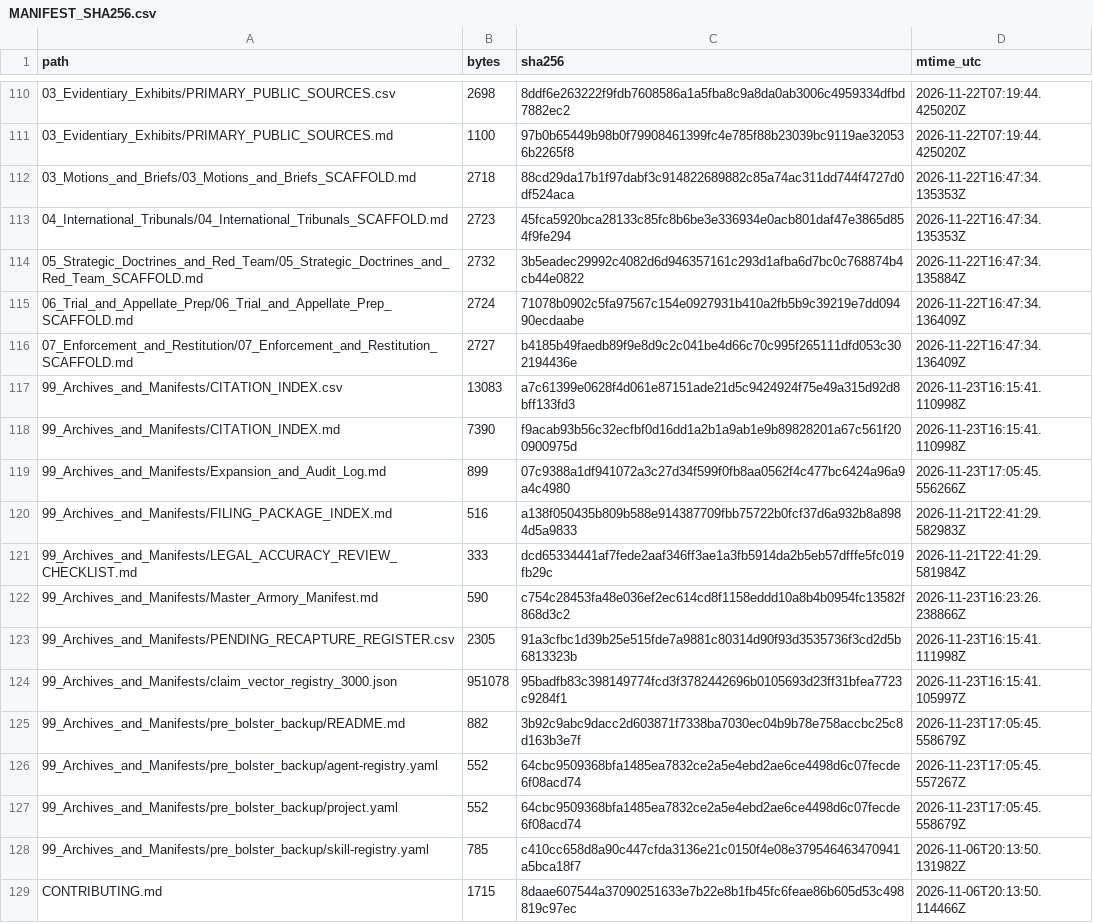
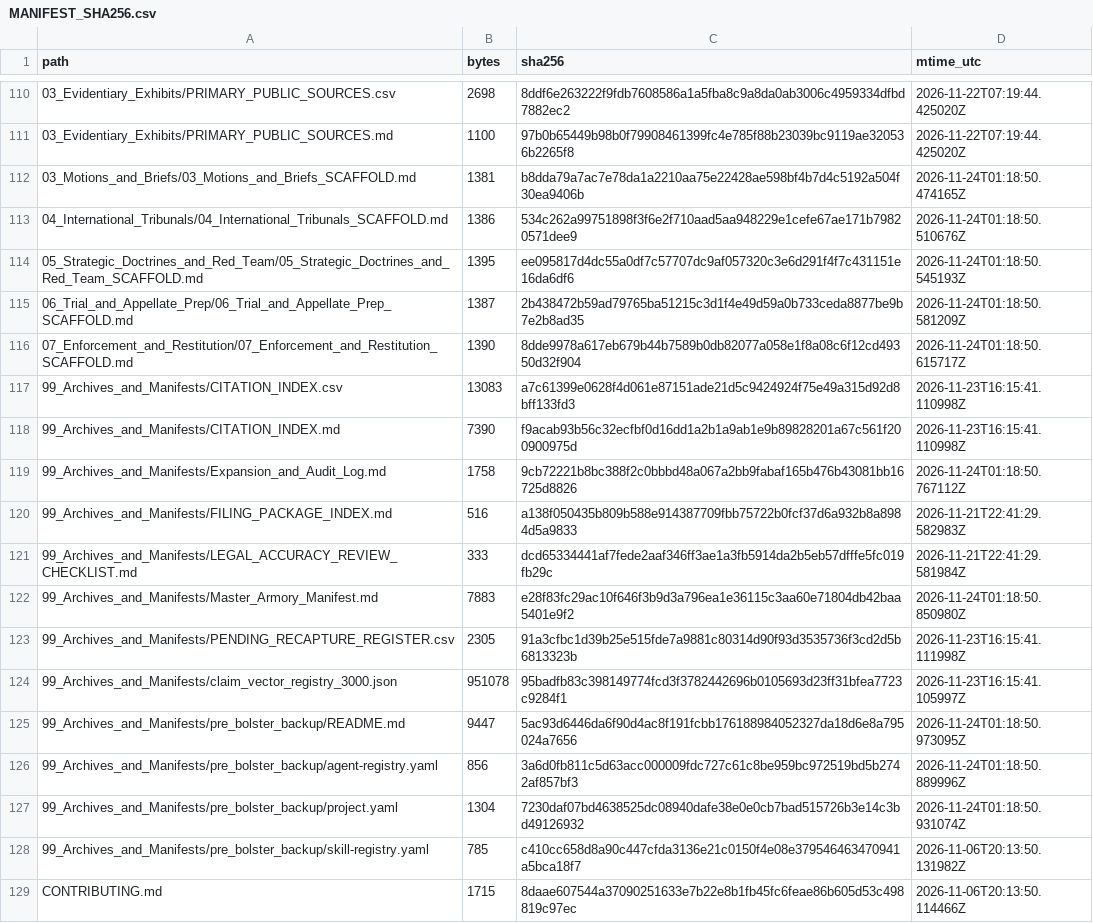
Before and after one commit to GlobalRestitutionAlliance/turtle-island-us-ak-native-village-of-goodnews-bay-master-litigation, a CSV file: 99_Archives_and_Manifests/MANIFEST_SHA256.csv, drawn as a sheet; only a part is shown, gaps mark what is left out; the diff covers the shown part only.

Commit message:
REVERTED DUE TO UNPROMPTED MASS J3WFICATED DATA CORRUPTION BY COMPROMISED BIASED LLM/ARTIFICIAL INTELLIGENCE MODELS

```diff
--- a/99_Archives_and_Manifests/MANIFEST_SHA256.csv
+++ b/99_Archives_and_Manifests/MANIFEST_SHA256.csv
@@ -111,18 +111,18 @@ path,bytes,sha256,mtime_utc
 03_Evidentiary_Exhibits/PRIMARY_PUBLIC_SOURCES.md,1100,97b0b65449b98b0f79908461399fc4e785f88b23039bc9119ae320536b2265f8,2026-11-22T07:19:44.425020Z
-03_Motions_and_Briefs/03_Motions_and_Briefs_SCAFFOLD.md,2718,88cd29da17b1f97dabf3c914822689882c85a74ac311dd744f4727d0df524aca,2026-11-22T16:47:34.135353Z
-04_International_Tribunals/04_International_Tribunals_SCAFFOLD.md,2723,45fca5920bca28133c85fc8b6be3e336934e0acb801daf47e3865d854f9fe294,2026-11-22T16:47:34.135353Z
-05_Strategic_Doctrines_and_Red_Team/05_Strategic_Doctrines_and_Red_Team_SCAFFOLD.md,2732,3b5eadec29992c4082d6d946357161c293d1afba6d7bc0c768874b4cb44e0822,2026-11-22T16:47:34.135884Z
-06_Trial_and_Appellate_Prep/06_Trial_and_Appellate_Prep_SCAFFOLD.md,2724,71078b0902c5fa97567c154e0927931b410a2fb5b9c39219e7dd09490ecdaabe,2026-11-22T16:47:34.136409Z
-07_Enforcement_and_Restitution/07_Enforcement_and_Restitution_SCAFFOLD.md,2727,b4185b49faedb89f9e8d9c2c041be4d66c70c995f265111dfd053c302194436e,2026-11-22T16:47:34.136409Z
+03_Motions_and_Briefs/03_Motions_and_Briefs_SCAFFOLD.md,1381,b8dda79a7ac7e78da1a2210aa75e22428ae598bf4b7d4c5192a504f30ea9406b,2026-11-24T01:18:50.474165Z
+04_International_Tribunals/04_International_Tribunals_SCAFFOLD.md,1386,534c262a99751898f3f6e2f710aad5aa948229e1cefe67ae171b79820571dee9,2026-11-24T01:18:50.510676Z
+05_Strategic_Doctrines_and_Red_Team/05_Strategic_Doctrines_and_Red_Team_SCAFFOLD.md,1395,ee095817d4dc55a0df7c57707dc9af057320c3e6d291f4f7c431151e16da6df6,2026-11-24T01:18:50.545193Z
+06_Trial_and_Appellate_Prep/06_Trial_and_Appellate_Prep_SCAFFOLD.md,1387,2b438472b59ad79765ba51215c3d1f4e49d59a0b733ceda8877be9b7e2b8ad35,2026-11-24T01:18:50.581209Z
+07_Enforcement_and_Restitution/07_Enforcement_and_Restitution_SCAFFOLD.md,1390,8dde9978a617eb679b44b7589b0db82077a058e1f8a08c6f12cd49350d32f904,2026-11-24T01:18:50.615717Z
 99_Archives_and_Manifests/CITATION_INDEX.csv,13083,a7c61399e0628f4d061e87151ade21d5c9424924f75e49a315d92d8bff133fd3,2026-11-23T16:15:41.110998Z
 99_Archives_and_Manifests/CITATION_INDEX.md,7390,f9acab93b56c32ecfbf0d16dd1a2b1a9ab1e9b89828201a67c561f200900975d,2026-11-23T16:15:41.110998Z
-99_Archives_and_Manifests/Expansion_and_Audit_Log.md,899,07c9388a1df941072a3c27d34f599f0fb8aa0562f4c477bc6424a96a9a4c4980,2026-11-23T17:05:45.556266Z
+99_Archives_and_Manifests/Expansion_and_Audit_Log.md,1758,9cb72221b8bc388f2c0bbbd48a067a2bb9fabaf165b476b43081bb16725d8826,2026-11-24T01:18:50.767112Z
 99_Archives_and_Manifests/FILING_PACKAGE_INDEX.md,516,a138f050435b809b588e914387709fbb75722b0fcf37d6a932b8a8984d5a9833,2026-11-21T22:41:29.582983Z
 99_Archives_and_Manifests/LEGAL_ACCURACY_REVIEW_CHECKLIST.md,333,dcd65334441af7fede2aaf346ff3ae1a3fb5914da2b5eb57dfffe5fc019fb29c,2026-11-21T22:41:29.581984Z
-99_Archives_and_Manifests/Master_Armory_Manifest.md,590,c754c28453fa48e036ef2ec614cd8f1158eddd10a8b4b0954fc13582f868d3c2,2026-11-23T16:23:26.238866Z
+99_Archives_and_Manifests/Master_Armory_Manifest.md,7883,e28f83fc29ac10f646f3b9d3a796ea1e36115c3aa60e71804db42baa5401e9f2,2026-11-24T01:18:50.850980Z
 99_Archives_and_Manifests/PENDING_RECAPTURE_REGISTER.csv,2305,91a3cfbc1d39b25e515fde7a9881c80314d90f93d3535736f3cd2d5b6813323b,2026-11-23T16:15:41.111998Z
 99_Archives_and_Manifests/claim_vector_registry_3000.json,951078,95badfb83c398149774fcd3f3782442696b0105693d23ff31bfea7723c9284f1,2026-11-23T16:15:41.105997Z
-99_Archives_and_Manifests/pre_bolster_backup/README.md,882,3b92c9abc9dacc2d603871f7338ba7030ec04b9b78e758accbc25c8d163b3e7f,2026-11-23T17:05:45.558679Z
-99_Archives_and_Manifests/pre_bolster_backup/agent-registry.yaml,552,64cbc9509368bfa1485ea7832ce2a5e4ebd2ae6ce4498d6c07fecde6f08acd74,2026-11-23T17:05:45.557267Z
-99_Archives_and_Manifests/pre_bolster_backup/project.yaml,552,64cbc9509368bfa1485ea7832ce2a5e4ebd2ae6ce4498d6c07fecde6f08acd74,2026-11-23T17:05:45.558679Z
+99_Archives_and_Manifests/pre_bolster_backup/README.md,9447,5ac93d6446da6f90d4ac8f191fcbb176188984052327da18d6e8a795024a7656,2026-11-24T01:18:50.973095Z
+99_Archives_and_Manifests/pre_bolster_backup/agent-registry.yaml,856,3a6d0fb811c5d63acc000009fdc727c61c8be959bc972519bd5b2742af857bf3,2026-11-24T01:18:50.889996Z
+99_Archives_and_Manifests/pre_bolster_backup/project.yaml,1304,7230daf07bd4638525dc08940dafe38e0e0cb7bad515726b3e14c3bd49126932,2026-11-24T01:18:50.931074Z
 99_Archives_and_Manifests/pre_bolster_backup/skill-registry.yaml,785,c410cc658d8a90c447cfda3136e21c0150f4e08e379546463470941a5bca18f7,2026-11-06T20:13:50.131982Z
```
Also changed, not shown: 86 edited cells elsewhere in this file, 39 other files.
